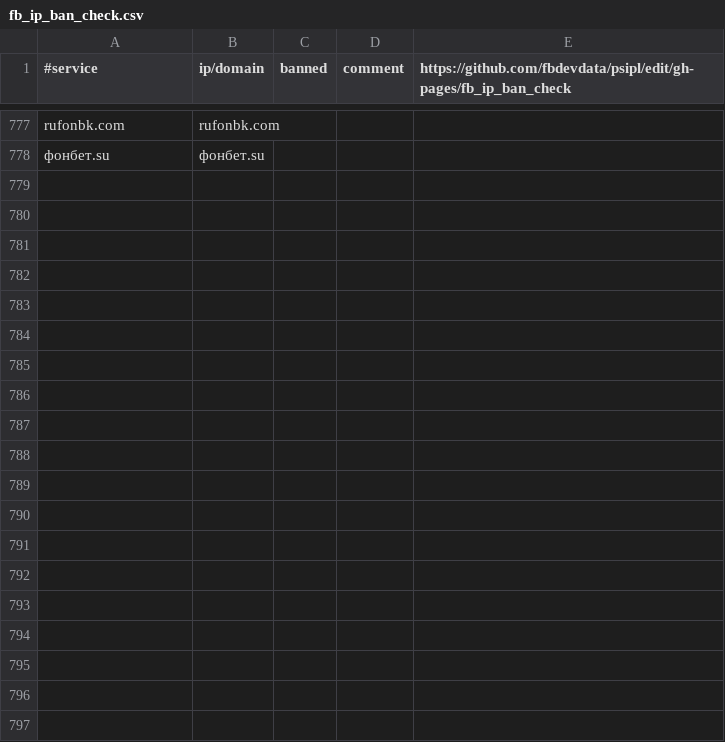
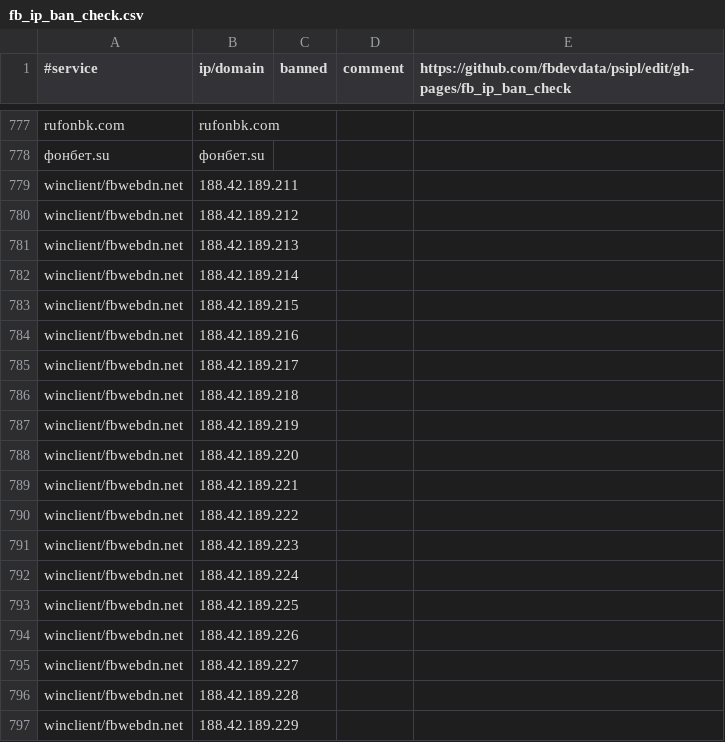
Before and after one commit to fbdevdata/psipl, a CSV file: fb_ip_ban_check.csv, drawn as a sheet; only a part is shown, gaps mark what is left out; the diff covers the shown part only.

Commit message:
Update fb_ip_ban_check.csv

```diff
--- a/fb_ip_ban_check.csv
+++ b/fb_ip_ban_check.csv
@@ -778 +778,20 @@ rufonbk.com;rufonbk.com;;;
 фонбет.su;фонбет.su;;;
+winclient/fbwebdn.net;188.42.189.211;;;
+winclient/fbwebdn.net;188.42.189.212;;;
+winclient/fbwebdn.net;188.42.189.213;;;
+winclient/fbwebdn.net;188.42.189.214;;;
+winclient/fbwebdn.net;188.42.189.215;;;
+winclient/fbwebdn.net;188.42.189.216;;;
+winclient/fbwebdn.net;188.42.189.217;;;
+winclient/fbwebdn.net;188.42.189.218;;;
+winclient/fbwebdn.net;188.42.189.219;;;
+winclient/fbwebdn.net;188.42.189.220;;;
+winclient/fbwebdn.net;188.42.189.221;;;
+winclient/fbwebdn.net;188.42.189.222;;;
+winclient/fbwebdn.net;188.42.189.223;;;
+winclient/fbwebdn.net;188.42.189.224;;;
+winclient/fbwebdn.net;188.42.189.225;;;
+winclient/fbwebdn.net;188.42.189.226;;;
+winclient/fbwebdn.net;188.42.189.227;;;
+winclient/fbwebdn.net;188.42.189.228;;;
+winclient/fbwebdn.net;188.42.189.229;;;
```
Also changed, not shown: 24 added rows elsewhere in this file.
